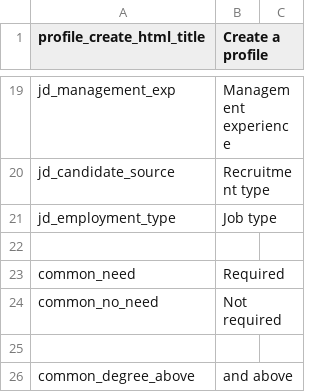
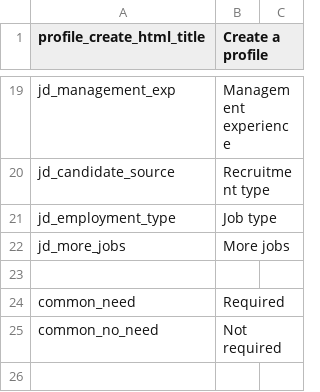
Before and after one commit to kingsallen/wechat, a CSV file: locale/en_US.csv, drawn as a sheet; only a part is shown, gaps mark what is left out; the shorter side is filled out with more unchanged rows; the diff names each change by its address in the sheet, - before the commit and + after, or states it on an @@ line.

```diff
--- a/locale/en_US.csv
+++ b/locale/en_US.csv
+row 22: jd_more_jobs | More jobs
```
Also changed, not shown: locale/zh_CN.csv, 1 other file.
